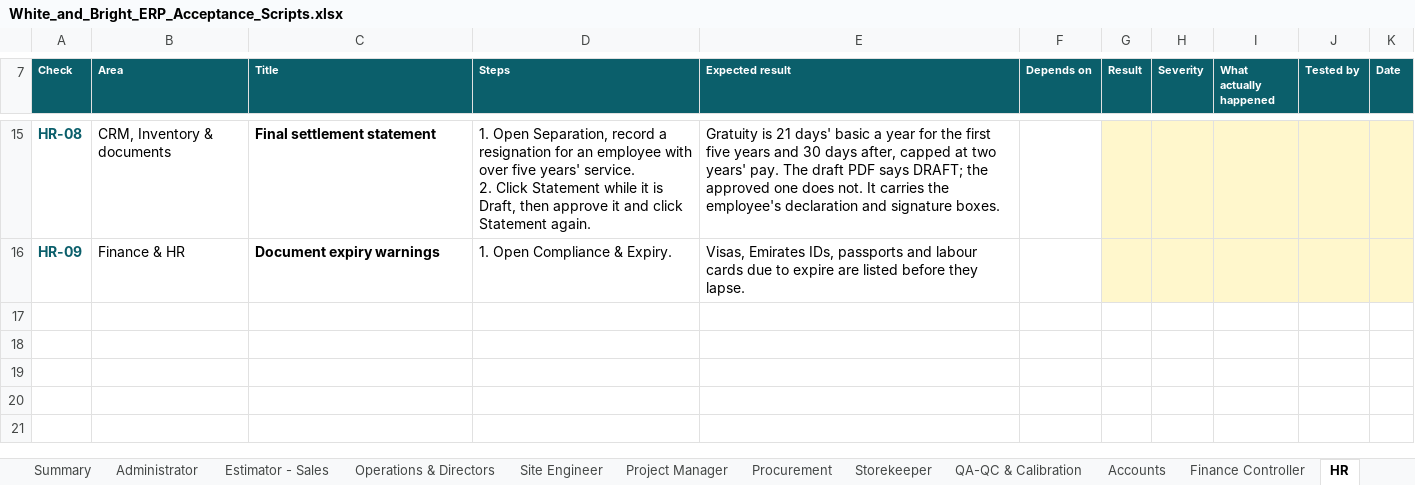
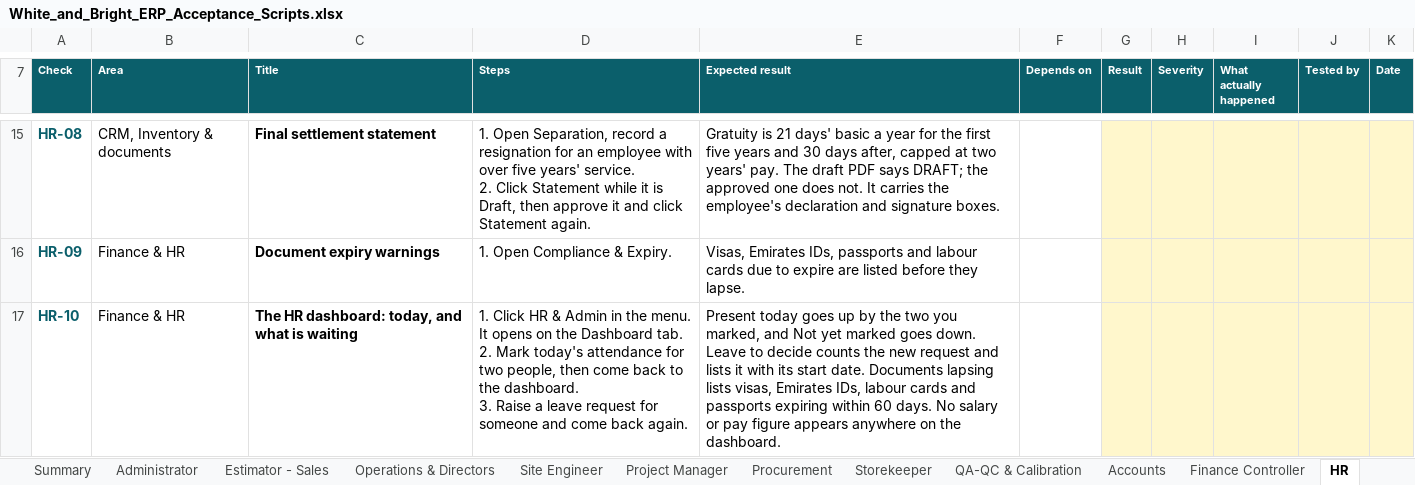
Before and after one commit to bibin9/WB_ERP, an Excel workbook: docs/White_and_Bright_ERP_Acceptance_Scripts.xlsx, sheet HR, drawn as a sheet; only a part is shown, gaps mark what is left out; values as stored, in another font and other column widths than the file's, no borders; conditional formats not drawn; ↵ is a line break in a cell; the diff names each change by its address in the sheet, - before the commit and + after, or states it on an @@ line.

```diff
--- a/docs/White_and_Bright_ERP_Acceptance_Scripts.xlsx (sheet HR)
+++ b/docs/White_and_Bright_ERP_Acceptance_Scripts.xlsx (sheet HR)
+row 17: HR-10 | Finance & HR | The HR dashboard: today, and what is waiting | 1. Click HR & Admin in the menu. It opens on the Dashboard tab. ↵ 2. Mark today's attendance for two people, then come back to the dashboard. ↵ 3. Raise a leave request for someone and come back again. | Present today goes up by the two you marked, and Not yet marked goes down. Leave to decide counts the new request and lists it with its start date. Documents lapsing lists visas, Emirates IDs, labour cards and passports expiring within 60 days. No salary or pay figure appears anywhere on the dashboard.
```
Also changed, not shown: sheet Administrator, sheet Site Engineer, sheet Finance Controller, sheet Storekeeper, sheet Estimator - Sales, sheet Site Timekeeper, 1 more sheet, 5 other files.
